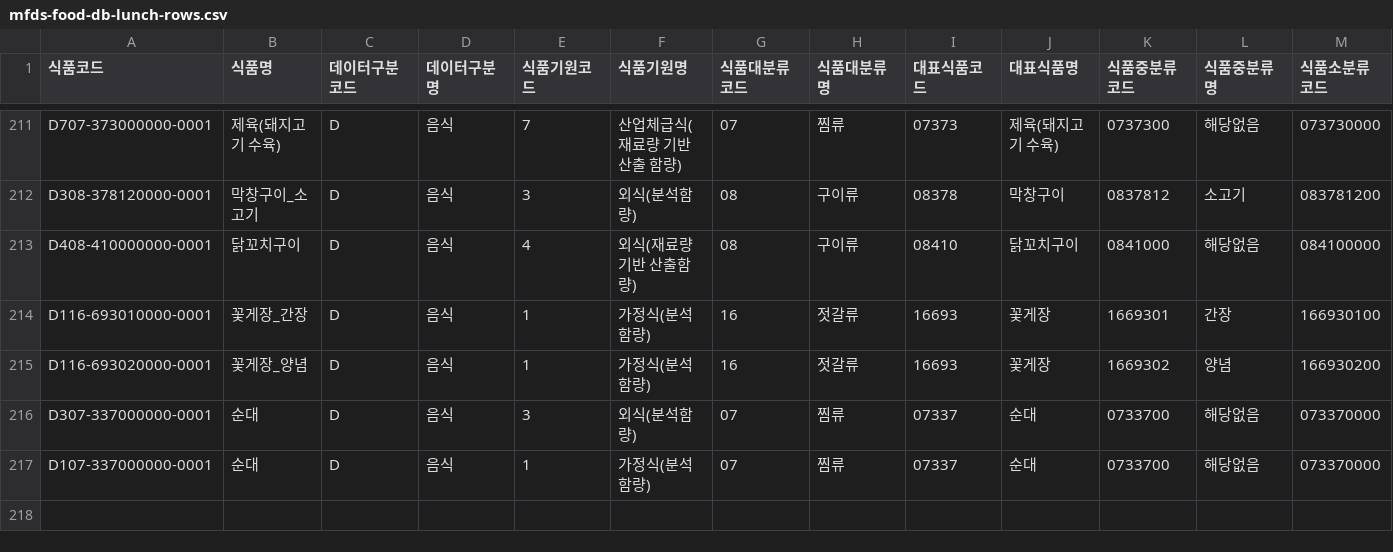
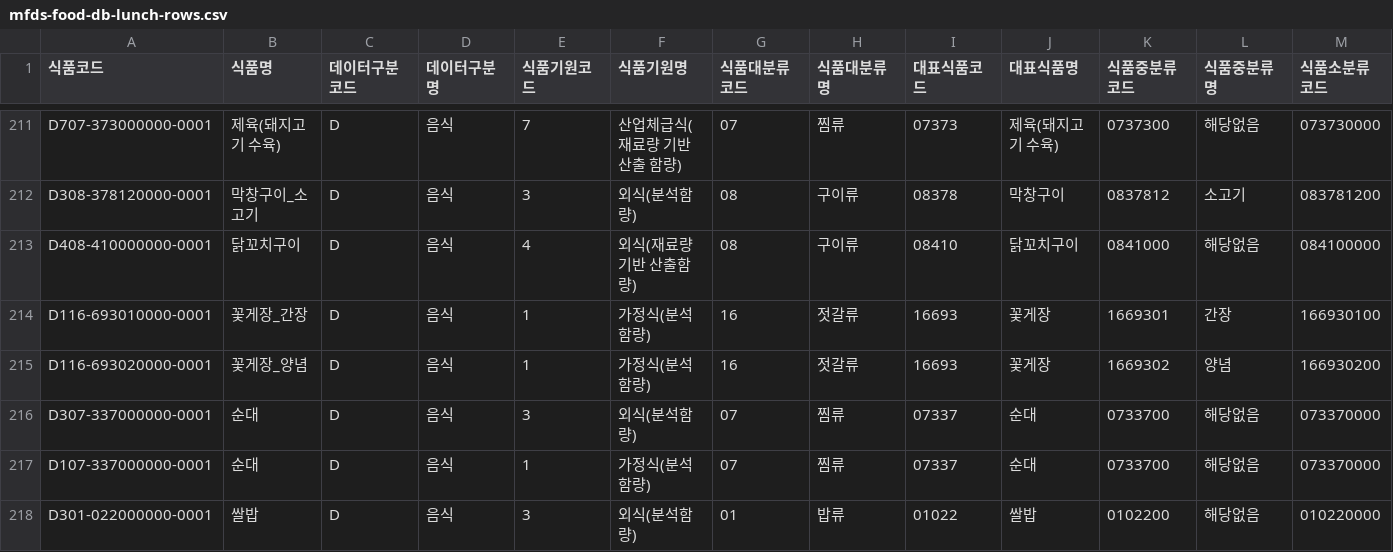
Before and after one commit to jinwuuju/Raise-a-Healthy-Game, a CSV file: data/sources/mfds-food-db-lunch-rows.csv, drawn as a sheet; only a part is shown, gaps mark what is left out; rows hold the shown columns only; the diff names each change by its address in the sheet, - before the commit and + after, or states it on an @@ line.

Commit message:
Lunch step 3: fictional shop claims by legal type, sourced order tips and neutral colleague lines (D081)

```diff
--- a/data/sources/mfds-food-db-lunch-rows.csv
+++ b/data/sources/mfds-food-db-lunch-rows.csv
+row 218: D301-022000000-0001 | 쌀밥 | D | 음식 | 3 | 외식(분석함량) | 01 | 밥류 | 01022 | 쌀밥 | 0102200 | 해당없음 | 010220000
```
Also changed, not shown: 11 other files.
